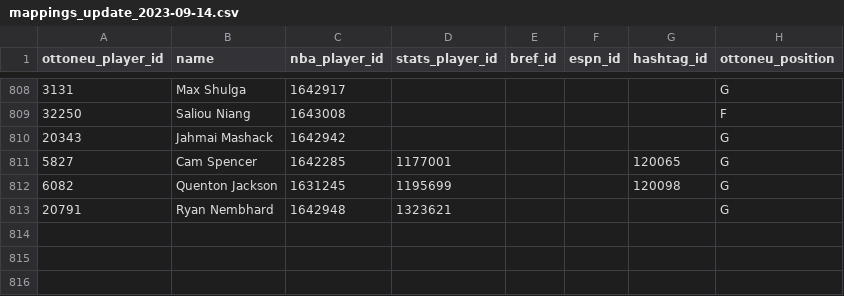
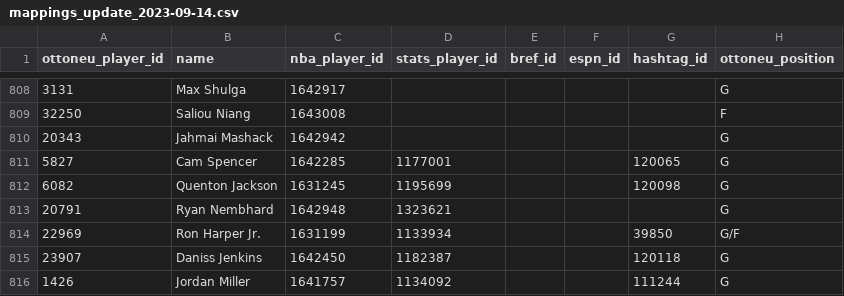
Before and after one commit to wfordh/ottobasket_values, a CSV file: data/mappings_update_2023-09-14.csv, drawn as a sheet; only a part is shown, gaps mark what is left out; the diff names each change by its address in the sheet, - before the commit and + after, or states it on an @@ line.

```diff
--- a/data/mappings_update_2023-09-14.csv
+++ b/data/mappings_update_2023-09-14.csv
+row 814: 22969 | Ron Harper Jr. | 1631199 | 1133934 |  |  | 39850 | G/F
+row 815: 23907 | Daniss Jenkins | 1642450 | 1182387 |  |  | 120118 | G
+row 816: 1426 | Jordan Miller | 1641757 | 1134092 |  |  | 111244 | G
```
Also changed, not shown: 13 other files.
